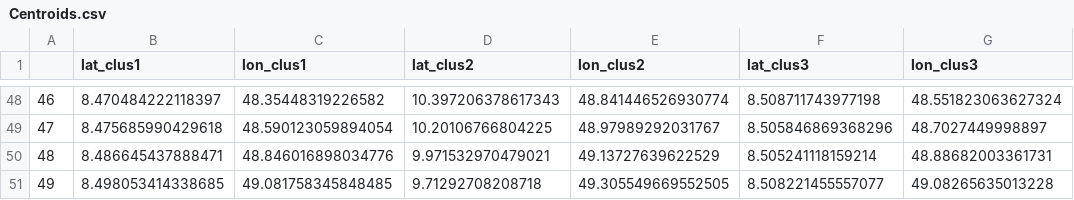
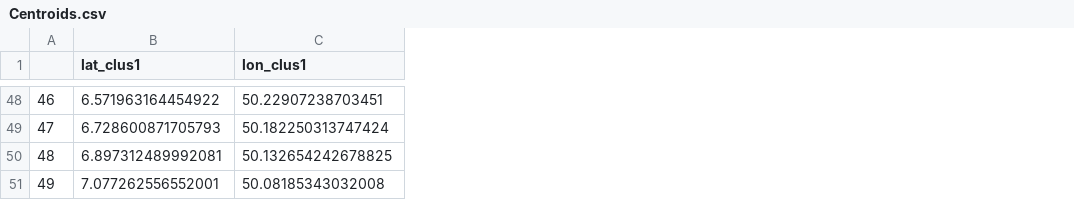
Before and after one commit to AlejandroRios/IAANDOCAC, a CSV file: Cluster/MODULES/Centroids.csv, drawn as a sheet; only a part is shown, gaps mark what is left out; the diff covers the shown part only; the diff names each change by its address in the sheet, - before the commit and + after, or states it on an @@ line.

```diff
--- a/Cluster/MODULES/Centroids.csv
+++ b/Cluster/MODULES/Centroids.csv
-column D (lat_clus2), rows 48-51: 10.397206378617343 | 10.20106766804225 | 9.971532970479021 | 9.71292708208718
-column E (lon_clus2), rows 48-51: 48.841446526930774 | 48.97989292031767 | 49.13727639622529 | 49.305549669552505
-column F (lat_clus3), rows 48-51: 8.508711743977198 | 8.505846869368296 | 8.505241118159214 | 8.508221455557077
-column G (lon_clus3), rows 48-51: 48.551823063627324 | 48.7027449998897 | 48.88682003361731 | 49.08265635013228
-B48 (lat_clus1): 8.470484222118397
+B48 (lat_clus1): 6.571963164454922
-C48 (lon_clus1): 48.35448319226582
+C48 (lon_clus1): 50.22907238703451
-B49 (lat_clus1): 8.475685990429618
+B49 (lat_clus1): 6.728600871705793
-C49 (lon_clus1): 48.590123059894054
+C49 (lon_clus1): 50.182250313747424
-B50 (lat_clus1): 8.486645437888471
+B50 (lat_clus1): 6.897312489992081
-C50 (lon_clus1): 48.846016898034776
+C50 (lon_clus1): 50.132654242678825
-B51 (lat_clus1): 8.498053414338685
+B51 (lat_clus1): 7.077262556552001
-C51 (lon_clus1): 49.081758345848485
+C51 (lon_clus1): 50.08185343032008
```
Also changed, not shown: 92 edited cells elsewhere in this file, 12 other files.
